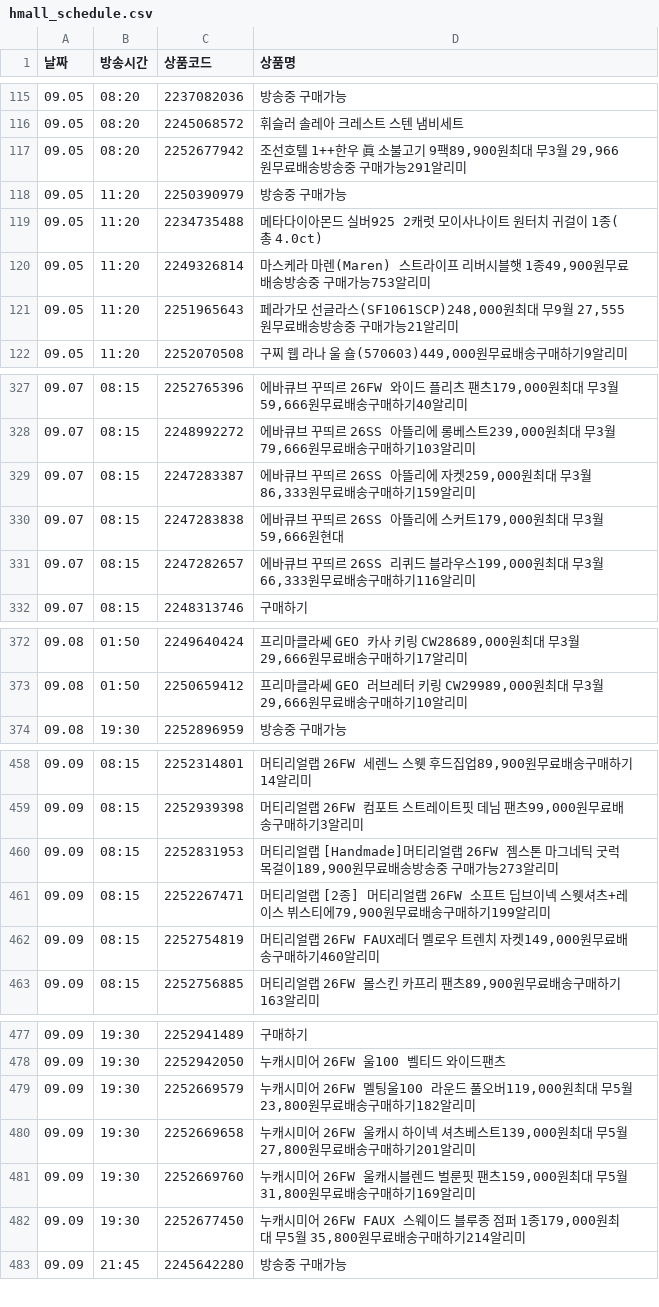
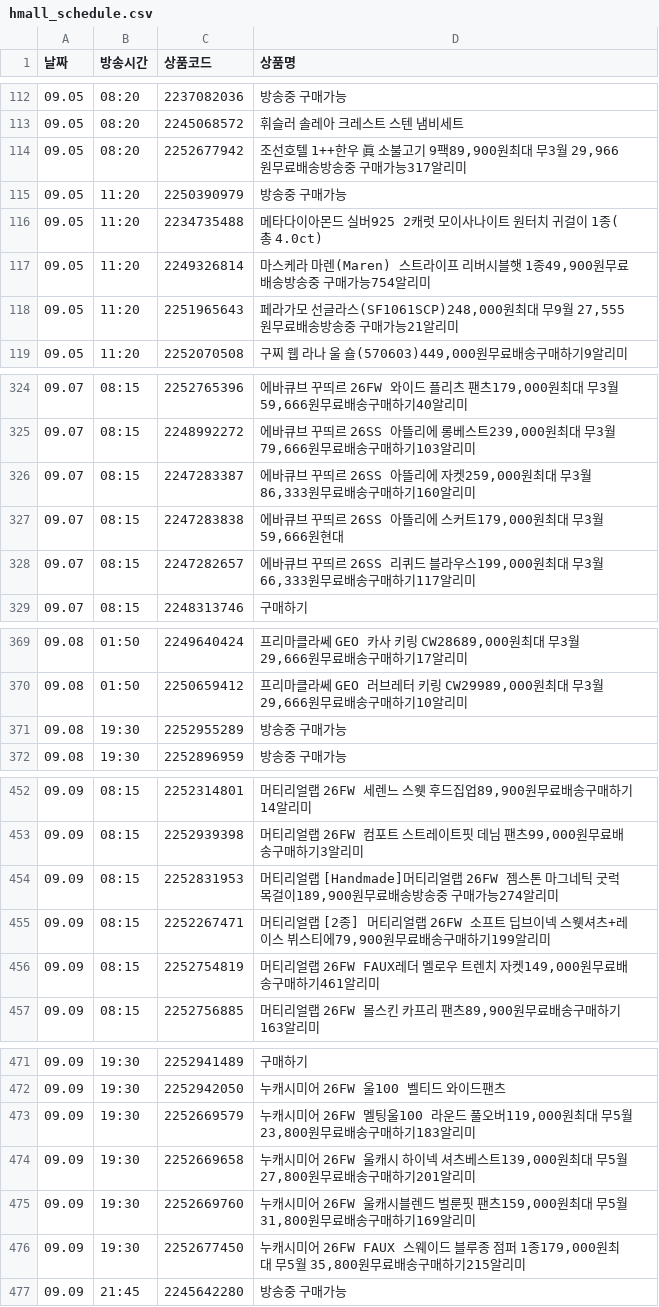
Before and after one commit to poodingcake-hue/HYUNDAICRAWLING, a CSV file: hmall_schedule.csv, drawn as a sheet; only a part is shown, gaps mark what is left out; the diff covers the shown part only.

```diff
--- a/hmall_schedule.csv
+++ b/hmall_schedule.csv
@@ -116,6 +113,6 @@
 09.05,08:20,2245068572,휘슬러 솔레아 크레스트 스텐 냄비세트
-09.05,08:20,2252677942,"조선호텔 1++한우 眞 소불고기 9팩89,900원최대 무3월 29,966원무료배송방송중 구매가능291알리미"
+09.05,08:20,2252677942,"조선호텔 1++한우 眞 소불고기 9팩89,900원최대 무3월 29,966원무료배송방송중 구매가능317알리미"
 09.05,11:20,2250390979,방송중 구매가능
 09.05,11:20,2234735488,메타다이아몬드 실버925 2캐럿 모이사나이트 원터치 귀걸이 1종(총 4.0ct)
-09.05,11:20,2249326814,"마스케라 마렌(Maren) 스트라이프 리버시블햇 1종49,900원무료배송방송중 구매가능753알리미"
+09.05,11:20,2249326814,"마스케라 마렌(Maren) 스트라이프 리버시블햇 1종49,900원무료배송방송중 구매가능754알리미"
 09.05,11:20,2251965643,"페라가모 선글라스(SF1061SCP)248,000원최대 무9월 27,555원무료배송방송중 구매가능21알리미"
@@ -328,5 +325,5 @@
 09.07,08:15,2248992272,"에바큐브 꾸띄르 26SS 아뜰리에 롱베스트239,000원최대 무3월 79,666원무료배송구매하기103알리미"
-09.07,08:15,2247283387,"에바큐브 꾸띄르 26SS 아뜰리에 자켓259,000원최대 무3월 86,333원무료배송구매하기159알리미"
+09.07,08:15,2247283387,"에바큐브 꾸띄르 26SS 아뜰리에 자켓259,000원최대 무3월 86,333원무료배송구매하기160알리미"
 09.07,08:15,2247283838,"에바큐브 꾸띄르 26SS 아뜰리에 스커트179,000원최대 무3월 59,666원현대"
-09.07,08:15,2247282657,"에바큐브 꾸띄르 26SS 리퀴드 블라우스199,000원최대 무3월 66,333원무료배송구매하기116알리미"
+09.07,08:15,2247282657,"에바큐브 꾸띄르 26SS 리퀴드 블라우스199,000원최대 무3월 66,333원무료배송구매하기117알리미"
 09.07,08:15,2248313746,구매하기
@@ -373,2 +370,3 @@
 09.08,01:50,2250659412,"프리마클라쎄 GEO 러브레터 키링 CW29989,000원최대 무3월 29,666원무료배송구매하기10알리미"
+09.08,19:30,2252955289,방송중 구매가능
 09.08,19:30,2252896959,방송중 구매가능
@@ -459,5 +453,5 @@
 09.09,08:15,2252939398,"머티리얼랩 26FW 컴포트 스트레이트핏 데님 팬츠99,000원무료배송구매하기3알리미"
-09.09,08:15,2252831953,"머티리얼랩 [Handmade]머티리얼랩 26FW 젬스톤 마그네틱 굿럭 목걸이189,900원무료배송방송중 구매가능273알리미"
+09.09,08:15,2252831953,"머티리얼랩 [Handmade]머티리얼랩 26FW 젬스톤 마그네틱 굿럭 목걸이189,900원무료배송방송중 구매가능274알리미"
 09.09,08:15,2252267471,"머티리얼랩 [2종] 머티리얼랩 26FW 소프트 딥브이넥 스웻셔츠+레이스 뷔스티에79,900원무료배송구매하기199알리미"
-09.09,08:15,2252754819,"머티리얼랩 26FW FAUX레더 멜로우 트렌치 자켓149,000원무료배송구매하기460알리미"
+09.09,08:15,2252754819,"머티리얼랩 26FW FAUX레더 멜로우 트렌치 자켓149,000원무료배송구매하기461알리미"
 09.09,08:15,2252756885,"머티리얼랩 26FW 몰스킨 카프리 팬츠89,900원무료배송구매하기163알리미"
@@ -478,6 +472,6 @@
 09.09,19:30,2252942050,누캐시미어 26FW 울100 벨티드 와이드팬츠
-09.09,19:30,2252669579,"누캐시미어 26FW 멜팅울100 라운드 풀오버119,000원최대 무5월 23,800원무료배송구매하기182알리미"
+09.09,19:30,2252669579,"누캐시미어 26FW 멜팅울100 라운드 풀오버119,000원최대 무5월 23,800원무료배송구매하기183알리미"
 09.09,19:30,2252669658,"누캐시미어 26FW 울캐시 하이넥 셔츠베스트139,000원최대 무5월 27,800원무료배송구매하기201알리미"
 09.09,19:30,2252669760,"누캐시미어 26FW 울캐시블렌드 벌룬핏 팬츠159,000원최대 무5월 31,800원무료배송구매하기169알리미"
-09.09,19:30,2252677450,"누캐시미어 26FW FAUX 스웨이드 블루종 점퍼 1종179,000원최대 무5월 35,800원무료배송구매하기214알리미"
+09.09,19:30,2252677450,"누캐시미어 26FW FAUX 스웨이드 블루종 점퍼 1종179,000원최대 무5월 35,800원무료배송구매하기215알리미"
 09.09,21:45,2245642280,방송중 구매가능
```
Also changed, not shown: 7 removed rows and 22 edited cells elsewhere in this file.
